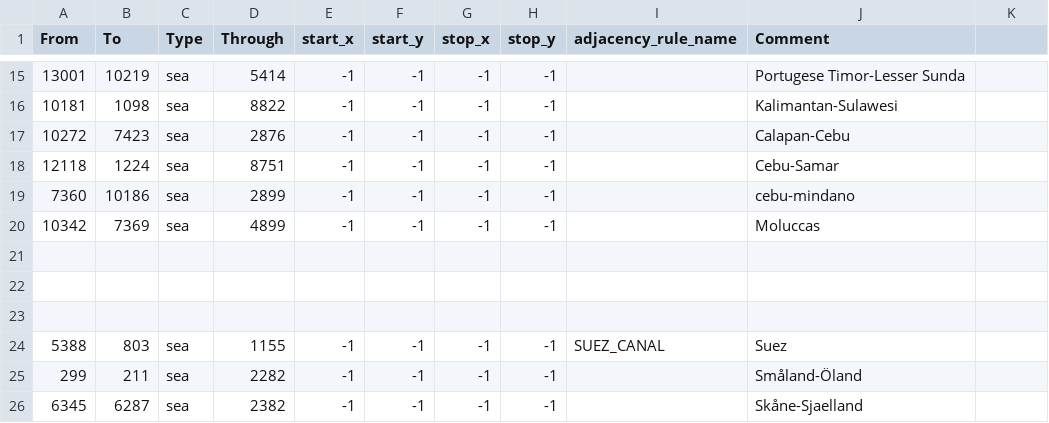
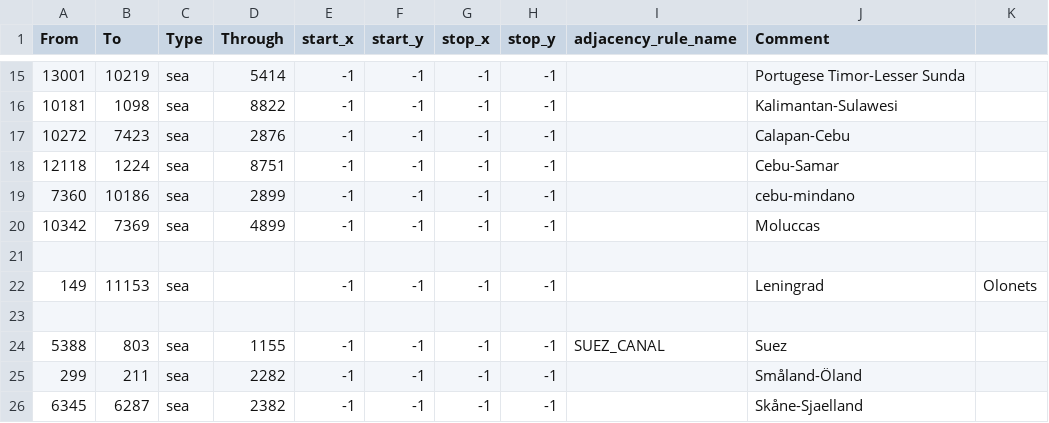
Before and after one commit to Lennardhoi/LW, a CSV file: map/adjacencies.csv, drawn as a sheet; only a part is shown, gaps mark what is left out; the diff names each change by its address in the sheet, - before the commit and + after, or states it on an @@ line.

```diff
--- a/map/adjacencies.csv
+++ b/map/adjacencies.csv
-row 22: (empty)
+row 22: 149 | 11153 | sea |  | -1 | -1 | -1 | -1 |  | Leningrad | Olonets
```
Also changed, not shown: 14 other files.
